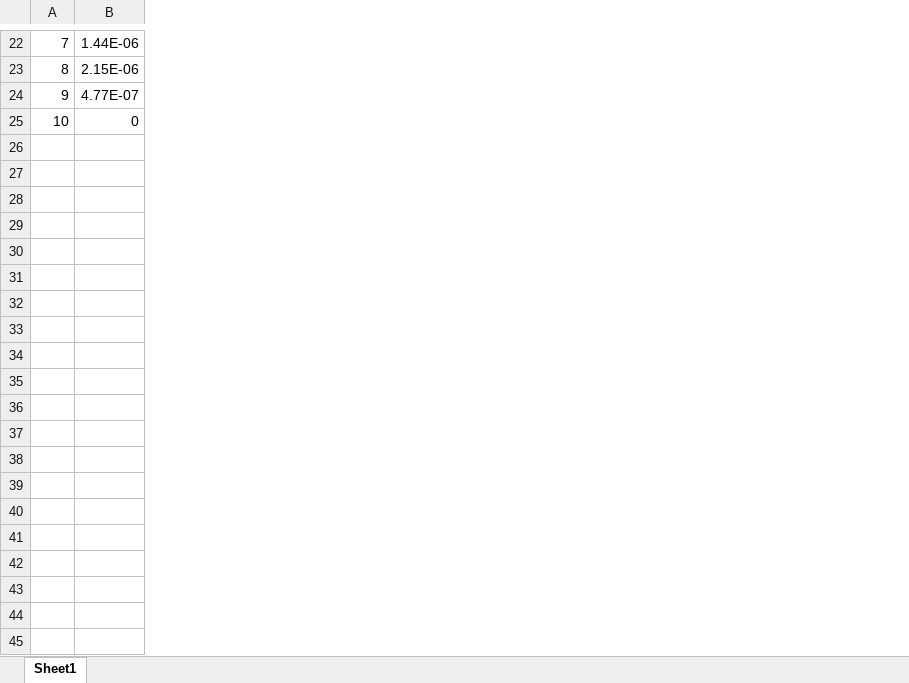
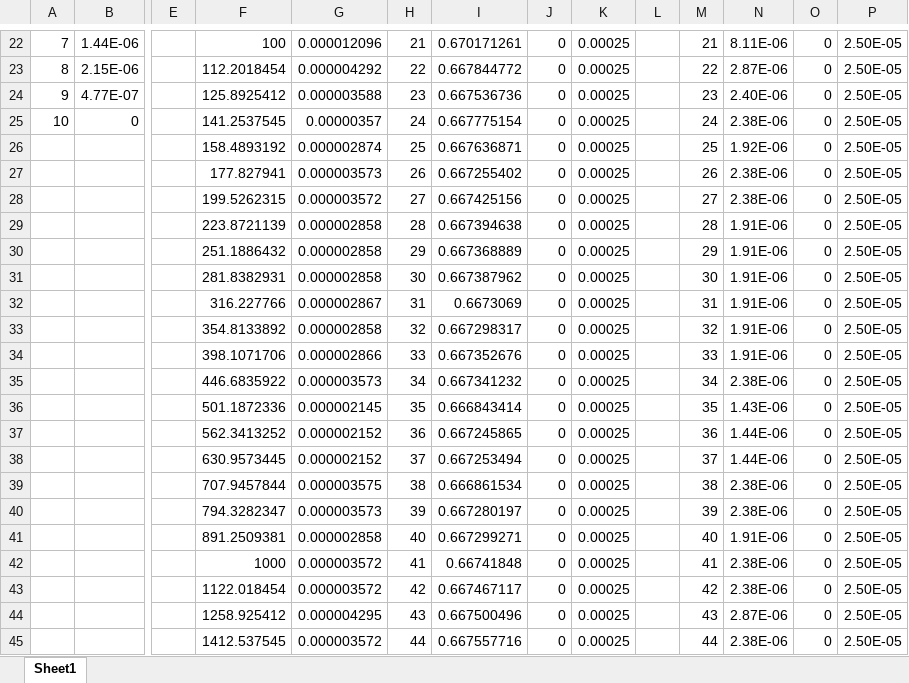
Before and after one commit to nrmshaw100/ECE303LAB, an Excel workbook: variable_load_sim.xlsx, sheet Sheet1, drawn as a sheet; only a part is shown, gaps mark what is left out; values as stored, in another font and other column widths than the file's, no borders; charts and pictures not drawn; rows hold the shown columns only; the diff covers the shown part only; the diff names each change by its address in the sheet, - before the commit and + after, or states it on an @@ line.

Commit message:
made changes to xlsx file for plotting

```diff
--- a/variable_load_sim.xlsx (sheet Sheet1)
+++ b/variable_load_sim.xlsx (sheet Sheet1)
+column E, empty
+column F, rows 22-25: 100 | 112.2018454 | 125.8925412 | 141.2537545
+column G, rows 22-25: 0.000012096 | 0.000004292 | 0.000003588 | 0.00000357
+column H, rows 22-25: 21 | 22 | 23 | 24
+column I, rows 22-25: 0.670171261 | 0.667844772 | 0.667536736 | 0.667775154
+column J, rows 22-25: all 0
+column K, rows 22-25: all 0.00025
+column L, empty
+column M, rows 22-25: 21 | 22 | 23 | 24
+column N, rows 22-25: 8.11E-06 | 2.87E-06 | 2.40E-06 | 2.38E-06
+column O, rows 22-25: all 0
+column P, rows 22-25: all 2.50E-05
+row 26:  |  |  | 158.4893192 | 0.000002874 | 25 | 0.667636871 | 0 | 0.00025 |  | 25 | 1.92E-06 | 0 | 2.50E-05
+row 27:  |  |  | 177.827941 | 0.000003573 | 26 | 0.667255402 | 0 | 0.00025 |  | 26 | 2.38E-06 | 0 | 2.50E-05
+row 28:  |  |  | 199.5262315 | 0.000003572 | 27 | 0.667425156 | 0 | 0.00025 |  | 27 | 2.38E-06 | 0 | 2.50E-05
+row 29:  |  |  | 223.8721139 | 0.000002858 | 28 | 0.667394638 | 0 | 0.00025 |  | 28 | 1.91E-06 | 0 | 2.50E-05
+row 30:  |  |  | 251.1886432 | 0.000002858 | 29 | 0.667368889 | 0 | 0.00025 |  | 29 | 1.91E-06 | 0 | 2.50E-05
+row 31:  |  |  | 281.8382931 | 0.000002858 | 30 | 0.667387962 | 0 | 0.00025 |  | 30 | 1.91E-06 | 0 | 2.50E-05
+row 32:  |  |  | 316.227766 | 0.000002867 | 31 | 0.6673069 | 0 | 0.00025 |  | 31 | 1.91E-06 | 0 | 2.50E-05
+row 33:  |  |  | 354.8133892 | 0.000002858 | 32 | 0.667298317 | 0 | 0.00025 |  | 32 | 1.91E-06 | 0 | 2.50E-05
+row 34:  |  |  | 398.1071706 | 0.000002866 | 33 | 0.667352676 | 0 | 0.00025 |  | 33 | 1.91E-06 | 0 | 2.50E-05
+row 35:  |  |  | 446.6835922 | 0.000003573 | 34 | 0.667341232 | 0 | 0.00025 |  | 34 | 2.38E-06 | 0 | 2.50E-05
+row 36:  |  |  | 501.1872336 | 0.000002145 | 35 | 0.666843414 | 0 | 0.00025 |  | 35 | 1.43E-06 | 0 | 2.50E-05
+row 37:  |  |  | 562.3413252 | 0.000002152 | 36 | 0.667245865 | 0 | 0.00025 |  | 36 | 1.44E-06 | 0 | 2.50E-05
+row 38:  |  |  | 630.9573445 | 0.000002152 | 37 | 0.667253494 | 0 | 0.00025 |  | 37 | 1.44E-06 | 0 | 2.50E-05
+row 39:  |  |  | 707.9457844 | 0.000003575 | 38 | 0.666861534 | 0 | 0.00025 |  | 38 | 2.38E-06 | 0 | 2.50E-05
+row 40:  |  |  | 794.3282347 | 0.000003573 | 39 | 0.667280197 | 0 | 0.00025 |  | 39 | 2.38E-06 | 0 | 2.50E-05
+row 41:  |  |  | 891.2509381 | 0.000002858 | 40 | 0.667299271 | 0 | 0.00025 |  | 40 | 1.91E-06 | 0 | 2.50E-05
+row 42:  |  |  | 1000 | 0.000003572 | 41 | 0.66741848 | 0 | 0.00025 |  | 41 | 2.38E-06 | 0 | 2.50E-05
+row 43:  |  |  | 1122.018454 | 0.000003572 | 42 | 0.667467117 | 0 | 0.00025 |  | 42 | 2.38E-06 | 0 | 2.50E-05
+row 44:  |  |  | 1258.925412 | 0.000004295 | 43 | 0.667500496 | 0 | 0.00025 |  | 43 | 2.87E-06 | 0 | 2.50E-05
+row 45:  |  |  | 1412.537545 | 0.000003572 | 44 | 0.667557716 | 0 | 0.00025 |  | 44 | 2.38E-06 | 0 | 2.50E-05
```
Also changed, not shown: 37 added rows and 29 edited cells elsewhere in this sheet, formulas that keep their value, charts or pictures, variable_noise_sim_real.xlsx, 5 other files.
